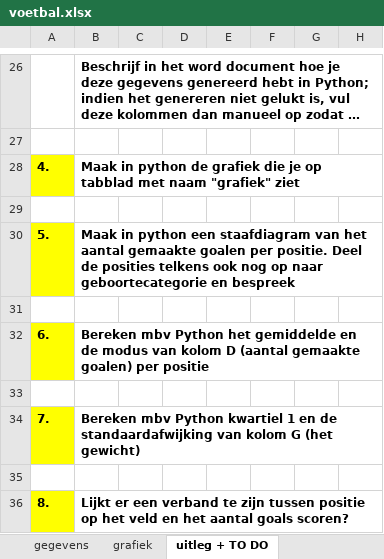
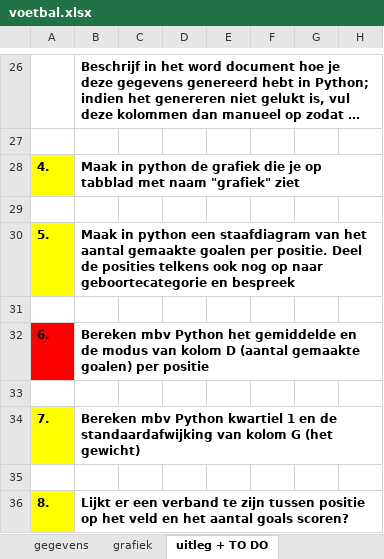
Before and after one commit to joachimgoris/DataAdvanced-PE, an Excel workbook: voetbal.xlsx, sheet uitleg + TO DO, drawn as a sheet; only a part is shown, gaps mark what is left out; long unchanged cells end in …; values as stored, in another font and other column widths than the file's, no borders; charts and pictures not drawn; the diff names each change by its address in the sheet, - before the commit and + after, or states it on an @@ line.

```diff
--- a/voetbal.xlsx (sheet uitleg + TO DO)
+++ b/voetbal.xlsx (sheet uitleg + TO DO)
-A32 fill: #FFFF00
+A32 fill: #FF0000
```
Also changed, not shown: 6 other files.
